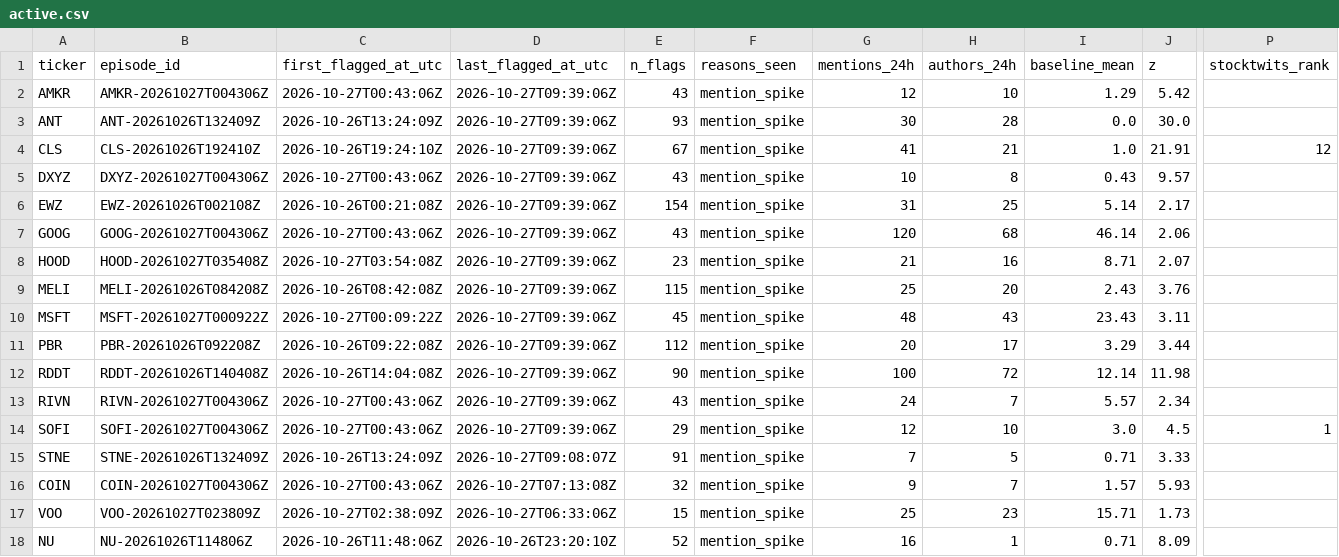
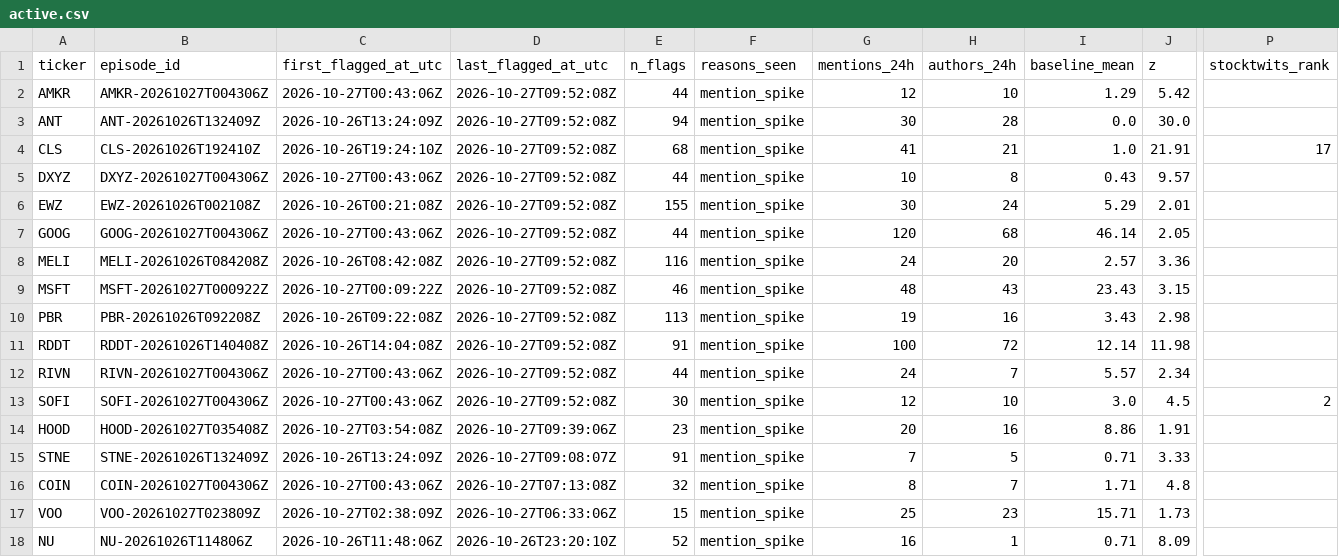
Before and after one commit to ShouvikRaj/pump-dump-detector, a CSV file: candidates/active.csv, drawn as a sheet; only a part is shown, gaps mark what is left out; removed rows and columns are numbered as before the commit, all else as after; rows hold the shown columns only; the diff names each change by its address in the sheet, - before the commit and + after, or states it on an @@ line.

```diff
--- a/candidates/active.csv
+++ b/candidates/active.csv
-D2:D7 (last_flagged_at_utc): 2026-10-27T09:39:06Z
+D2:D7 (last_flagged_at_utc): 2026-10-27T09:52:08Z
-E2 (n_flags): 43
+E2 (n_flags): 44
-E3 (n_flags): 93
+E3 (n_flags): 94
-E4 (n_flags): 67
+E4 (n_flags): 68
-P4 (stocktwits_rank): 12
+P4 (stocktwits_rank): 17
-E5 (n_flags): 43
+E5 (n_flags): 44
-E6 (n_flags): 154
+E6 (n_flags): 155
-G6 (mentions_24h): 31
+G6 (mentions_24h): 30
-H6 (authors_24h): 25
+H6 (authors_24h): 24
-I6 (baseline_mean): 5.14
+I6 (baseline_mean): 5.29
-J6 (z): 2.17
+J6 (z): 2.01
-E7 (n_flags): 43
+E7 (n_flags): 44
-J7 (z): 2.06
+J7 (z): 2.05
-row 8: HOOD | HOOD-20261027T035408Z | 2026-10-27T03:54:08Z | 2026-10-27T09:39:06Z | 23 | mention_spike | 21 | 16 | 8.71 | 2.07
-D8:D13 (last_flagged_at_utc): 2026-10-27T09:39:06Z
+D8:D13 (last_flagged_at_utc): 2026-10-27T09:52:08Z
-E8 (n_flags): 115
+E8 (n_flags): 116
-G8 (mentions_24h): 25
+G8 (mentions_24h): 24
-I8 (baseline_mean): 2.43
+I8 (baseline_mean): 2.57
-J8 (z): 3.76
+J8 (z): 3.36
-E9 (n_flags): 45
+E9 (n_flags): 46
-J9 (z): 3.11
+J9 (z): 3.15
-E10 (n_flags): 112
+E10 (n_flags): 113
-G10 (mentions_24h): 20
+G10 (mentions_24h): 19
-H10 (authors_24h): 17
+H10 (authors_24h): 16
-I10 (baseline_mean): 3.29
+I10 (baseline_mean): 3.43
-J10 (z): 3.44
+J10 (z): 2.98
-E11 (n_flags): 90
+E11 (n_flags): 91
-E12 (n_flags): 43
+E12 (n_flags): 44
-E13 (n_flags): 29
+E13 (n_flags): 30
-P13 (stocktwits_rank): 1
+P13 (stocktwits_rank): 2
+row 14: HOOD | HOOD-20261027T035408Z | 2026-10-27T03:54:08Z | 2026-10-27T09:39:06Z | 23 | mention_spike | 20 | 16 | 8.86 | 1.91
-G16 (mentions_24h): 9
+G16 (mentions_24h): 8
-I16 (baseline_mean): 1.57
+I16 (baseline_mean): 1.71
-J16 (z): 5.93
+J16 (z): 4.8
```
Also changed, not shown: 5 other files.
